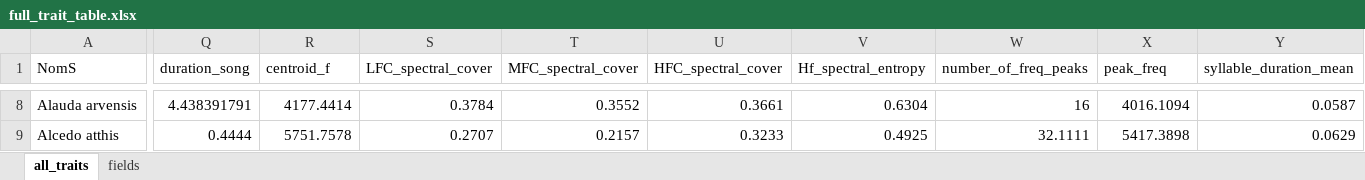
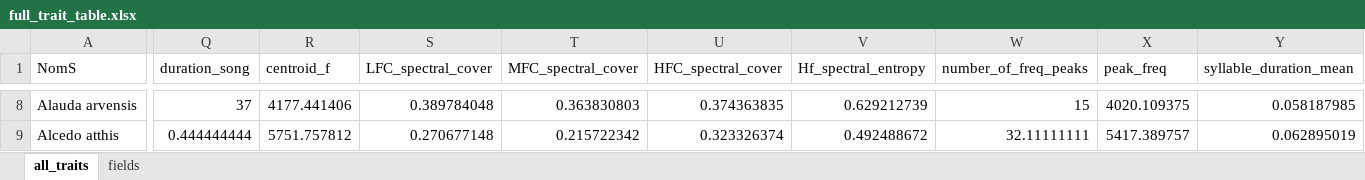
Before and after one commit to jybarnagaud/PROJET_synanthropy, an Excel workbook: outputs/full_trait_table.xlsx, sheet all_traits, drawn as a sheet; only a part is shown, gaps mark what is left out; values as stored, in another font and other column widths than the file's, no borders; the diff covers the shown part only; the diff names each change by its address in the sheet, - before the commit and + after, or states it on an @@ line.

Commit message:
updates trait table (more traits available) updates stoc eps table a few edits on prepare_trait_data.R to keep the script work

```diff
--- a/outputs/full_trait_table.xlsx (sheet all_traits)
+++ b/outputs/full_trait_table.xlsx (sheet all_traits)
-Q8 (duration_song): 4.438391791
+Q8 (duration_song): 37
-R8 (centroid_f): 4177.4414
+R8 (centroid_f): 4177.441406
-S8 (LFC_spectral_cover): 0.3784
+S8 (LFC_spectral_cover): 0.389784048
-T8 (MFC_spectral_cover): 0.3552
+T8 (MFC_spectral_cover): 0.363830803
-U8 (HFC_spectral_cover): 0.3661
+U8 (HFC_spectral_cover): 0.374363835
-V8 (Hf_spectral_entropy): 0.6304
+V8 (Hf_spectral_entropy): 0.629212739
-W8 (number_of_freq_peaks): 16
+W8 (number_of_freq_peaks): 15
-X8 (peak_freq): 4016.1094
+X8 (peak_freq): 4020.109375
-Y8 (syllable_duration_mean): 0.0587
+Y8 (syllable_duration_mean): 0.058187985
-Q9 (duration_song): 0.4444
+Q9 (duration_song): 0.444444444
-R9 (centroid_f): 5751.7578
+R9 (centroid_f): 5751.757812
-S9 (LFC_spectral_cover): 0.2707
+S9 (LFC_spectral_cover): 0.270677148
-T9 (MFC_spectral_cover): 0.2157
+T9 (MFC_spectral_cover): 0.215722342
-U9 (HFC_spectral_cover): 0.3233
+U9 (HFC_spectral_cover): 0.323326374
-V9 (Hf_spectral_entropy): 0.4925
+V9 (Hf_spectral_entropy): 0.492488672
-W9 (number_of_freq_peaks): 32.1111
+W9 (number_of_freq_peaks): 32.11111111
-X9 (peak_freq): 5417.3898
+X9 (peak_freq): 5417.389757
-Y9 (syllable_duration_mean): 0.0629
+Y9 (syllable_duration_mean): 0.062895019
```
Also changed, not shown: 6 removed rows and 1649 edited cells elsewhere in this sheet, 27 other files.
